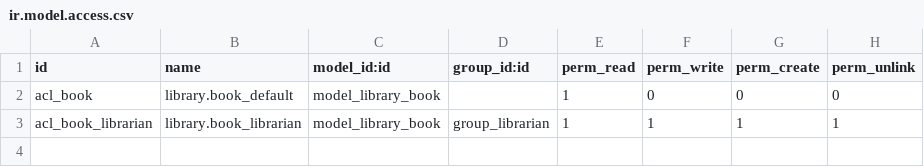
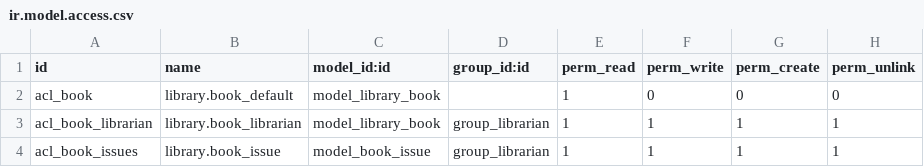
Before and after one commit to ecosoft-odoo/training, a CSV file: my_library/security/ir.model.access.csv, drawn as a sheet.

```diff
--- a/my_library/security/ir.model.access.csv
+++ b/my_library/security/ir.model.access.csv
@@ -3 +3,2 @@ acl_book,library.book_default,model_library_book,,1,0,0,0
 acl_book_librarian,library.book_librarian,model_library_book,group_librarian,1,1,1,1
+acl_book_issues,library.book_issue,model_book_issue,group_librarian,1,1,1,1
```
Also changed, not shown: 7 other files.
